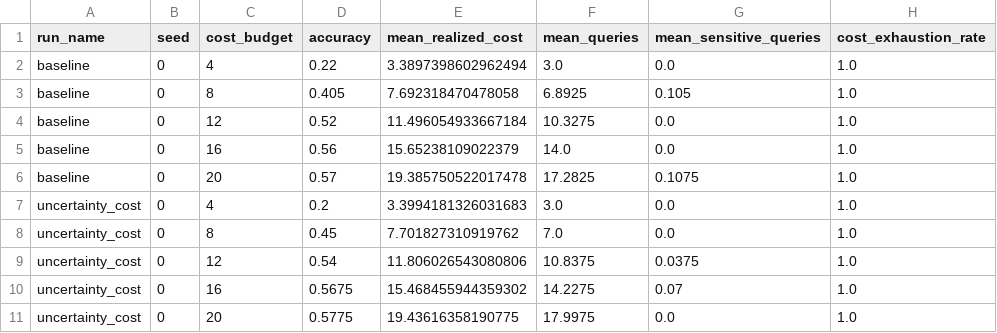
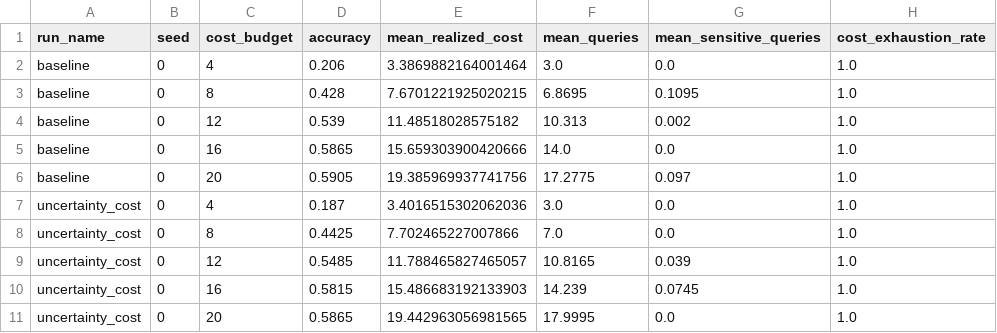
Before and after one commit to amiaty/claq, a CSV file: artifacts/runs/bias_in_bios_cost_budget_sweep.csv, drawn as a sheet; only a part is shown; the diff covers the shown part only.

```diff
--- a/artifacts/runs/bias_in_bios_cost_budget_sweep.csv
+++ b/artifacts/runs/bias_in_bios_cost_budget_sweep.csv
@@ -1,11 +1,11 @@
 run_name,seed,cost_budget,accuracy,mean_realized_cost,mean_queries,mean_sensitive_queries,cost_exhaustion_rate
-baseline,0,4,0.22,3.3897398602962494,3.0,0.0,1.0
-baseline,0,8,0.405,7.692318470478058,6.8925,0.105,1.0
-baseline,0,12,0.52,11.496054933667184,10.3275,0.0,1.0
-baseline,0,16,0.56,15.65238109022379,14.0,0.0,1.0
-baseline,0,20,0.57,19.385750522017478,17.2825,0.1075,1.0
-uncertainty_cost,0,4,0.2,3.3994181326031683,3.0,0.0,1.0
-uncertainty_cost,0,8,0.45,7.701827310919762,7.0,0.0,1.0
-uncertainty_cost,0,12,0.54,11.806026543080806,10.8375,0.0375,1.0
-uncertainty_cost,0,16,0.5675,15.468455944359302,14.2275,0.07,1.0
-uncertainty_cost,0,20,0.5775,19.43616358190775,17.9975,0.0,1.0
+baseline,0,4,0.206,3.3869882164001464,3.0,0.0,1.0
+baseline,0,8,0.428,7.6701221925020215,6.8695,0.1095,1.0
+baseline,0,12,0.539,11.48518028575182,10.313,0.002,1.0
+baseline,0,16,0.5865,15.659303900420666,14.0,0.0,1.0
+baseline,0,20,0.5905,19.385969937741756,17.2775,0.097,1.0
+uncertainty_cost,0,4,0.187,3.4016515302062036,3.0,0.0,1.0
+uncertainty_cost,0,8,0.4425,7.702465227007866,7.0,0.0,1.0
+uncertainty_cost,0,12,0.5485,11.788465827465057,10.8165,0.039,1.0
+uncertainty_cost,0,16,0.5815,15.486683192133903,14.239,0.0745,1.0
+uncertainty_cost,0,20,0.5865,19.442963056981565,17.9995,0.0,1.0
```
Also changed, not shown: 120 edited cells elsewhere in this file, 1 other file.
